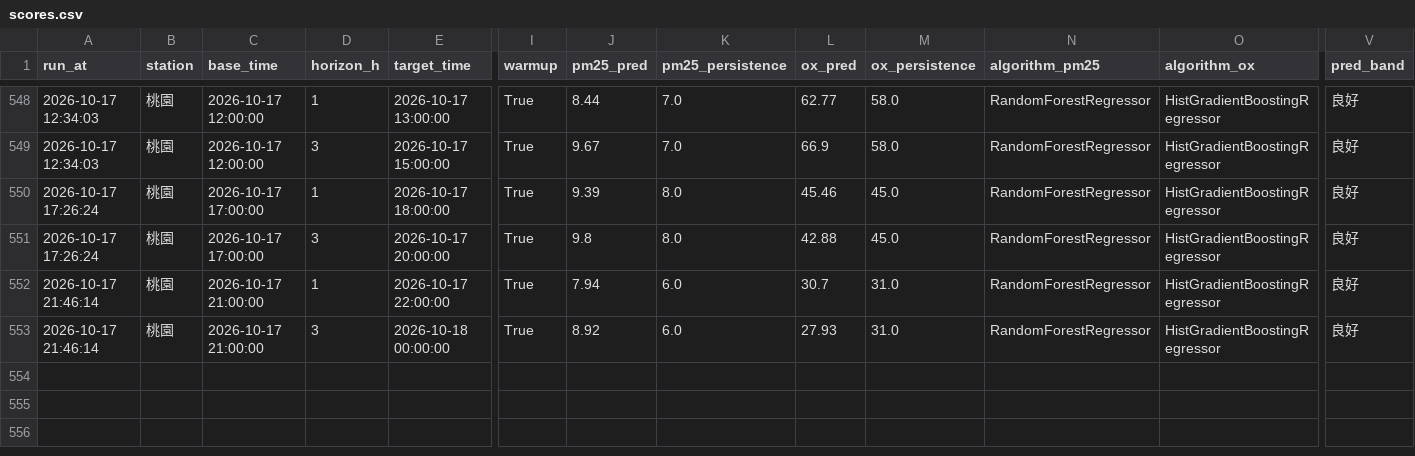
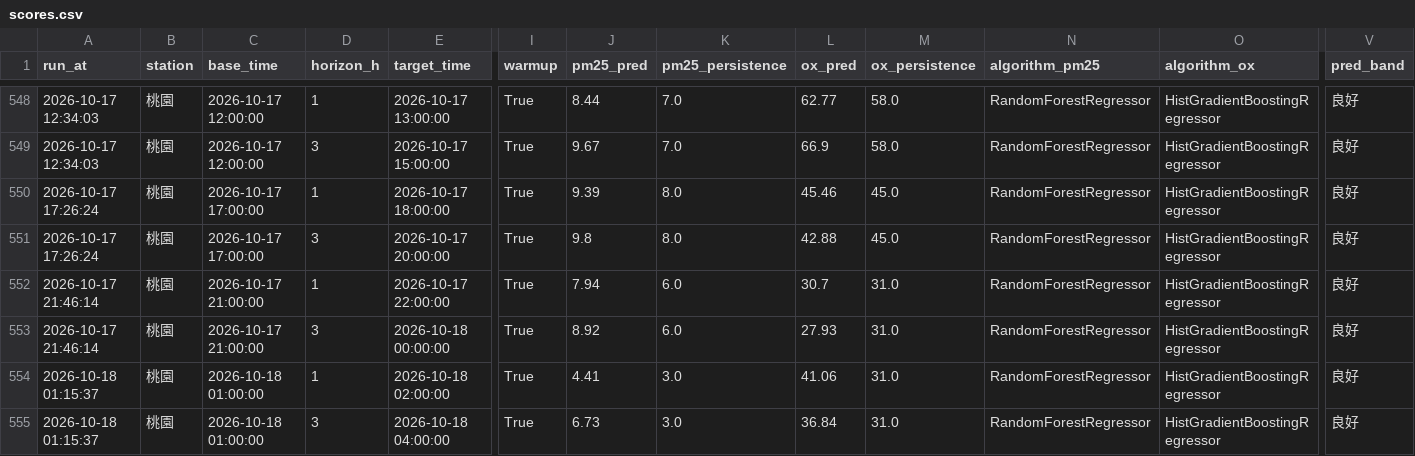
Before and after one commit to kachio-lab/Taoyuan-Air-Quality-Monitor, a CSV file: data/monitor/scores.csv, drawn as a sheet; only a part is shown, gaps mark what is left out; rows hold the shown columns only; the diff names each change by its address in the sheet, - before the commit and + after, or states it on an @@ line.

```diff
--- a/data/monitor/scores.csv
+++ b/data/monitor/scores.csv
+row 554: 2026-10-18 01:15:37 | 桃園 | 2026-10-18 01:00:00 | 1 | 2026-10-18 02:00:00 | True | 4.41 | 3.0 | 41.06 | 31.0 | RandomForestRegressor | HistGradientBoostingRegressor | 良好
+row 555: 2026-10-18 01:15:37 | 桃園 | 2026-10-18 01:00:00 | 3 | 2026-10-18 04:00:00 | True | 6.73 | 3.0 | 36.84 | 31.0 | RandomForestRegressor | HistGradientBoostingRegressor | 良好
```
Also changed, not shown: data/monitor/observations.csv, data/monitor/predictions.csv, 2 other files.
